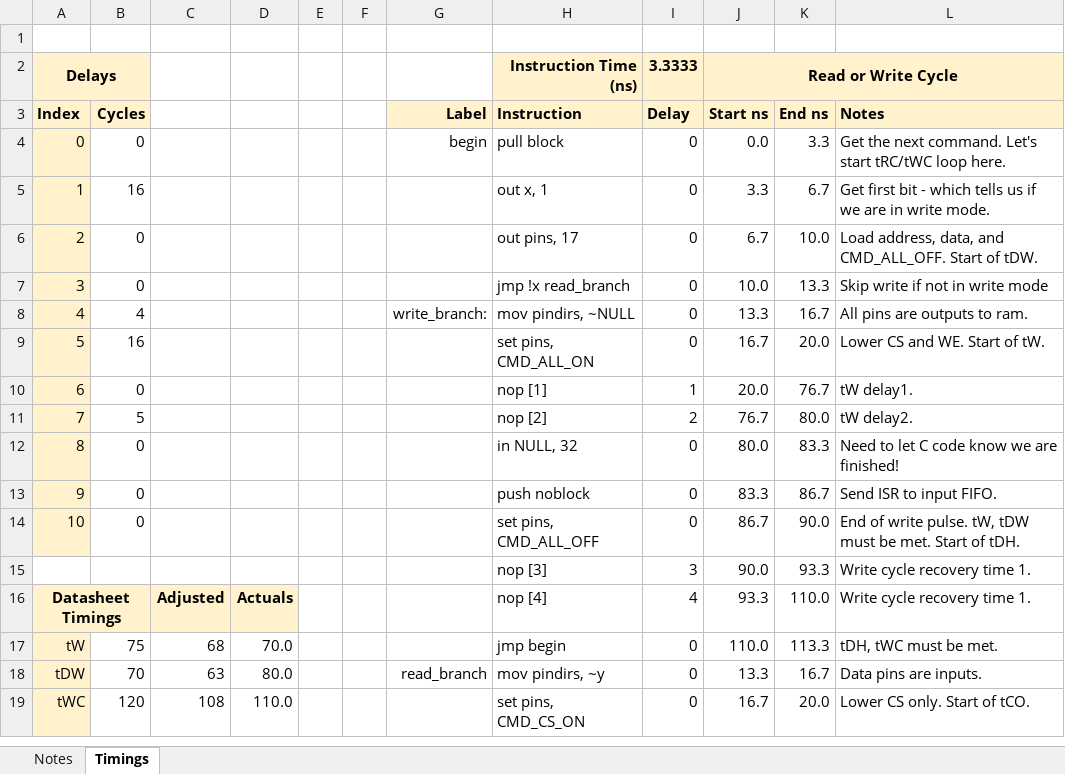
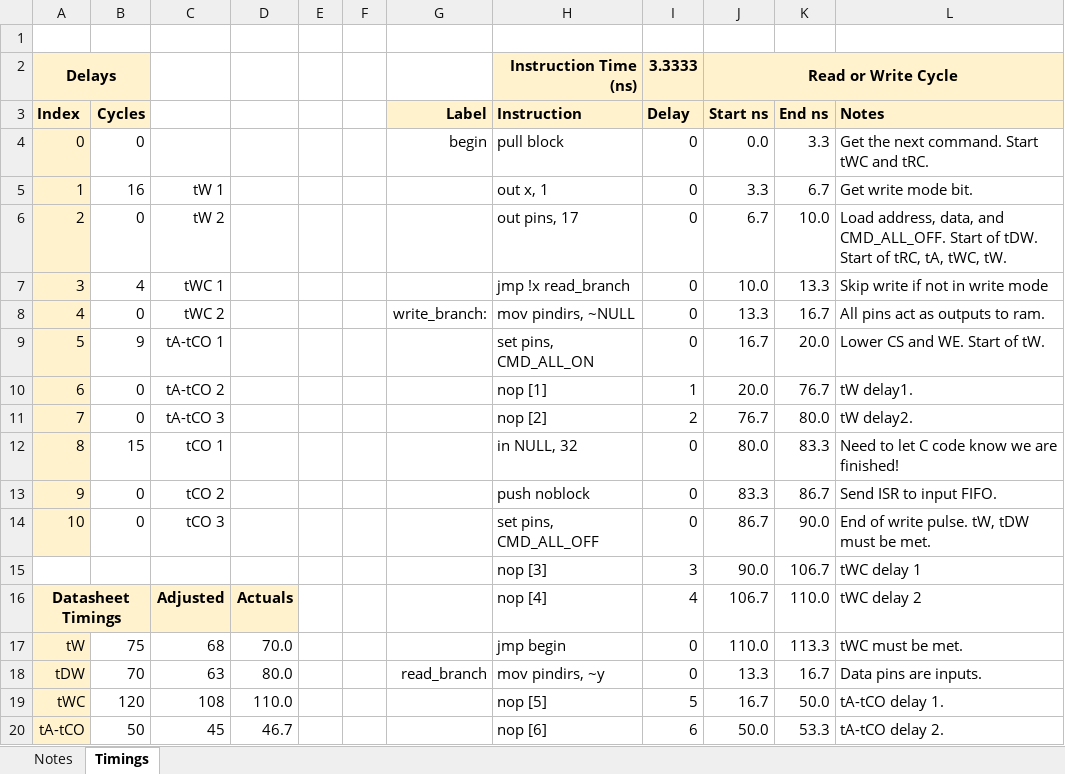
Before and after one commit to Geords71/pico-dram-tester, an Excel workbook: firmware/timings/2114-120.xlsx, sheet Timings, drawn as a sheet; only a part is shown; values as stored, in another font and other column widths than the file's, no borders; charts and pictures and conditional formats not drawn; the diff covers the shown part only; the diff names each change by its address in the sheet, - before the commit and + after, or states it on an @@ line.

```diff
--- a/firmware/timings/2114-120.xlsx (sheet Timings)
+++ b/firmware/timings/2114-120.xlsx (sheet Timings)
-L4 (Notes): …next command. Let's start tRC/tWC loop here.
+L4 (Notes): …next command. Start tWC and tRC.
-C5: (empty)
+C5: tW 1
-L5 (Notes): Get first bit - which tells us if we are in write mode.
+L5 (Notes): Get write mode bit.
-C6: (empty)
+C6: tW 2
-L6 (Notes): …of tDW.
+L6 (Notes): …of tDW. Start of tRC, tA, tWC, tW.
-B7 (Cycles): 0
+B7 (Cycles): 4
-C7: (empty)
+C7: tWC 1
-B8 (Cycles): 4
+B8 (Cycles): 0
-C8: (empty)
+C8: tWC 2
-L8 (Notes): All pins are outputs to ram.
+L8 (Notes): All pins act as outputs to ram.
-B9 (Cycles): 16
+B9 (Cycles): 9
-C9: (empty)
+C9: tA-tCO 1
-C10: (empty)
+C10: tA-tCO 2
-B11 (Cycles): 5
+B11 (Cycles): 0
-C11: (empty)
+C11: tA-tCO 3
-B12 (Cycles): 0
+B12 (Cycles): 15
-C12: (empty)
+C12: tCO 1
-C13: (empty)
+C13: tCO 2
-C14: (empty)
+C14: tCO 3
-L14 (Notes): …be met. Start of tDH.
+L14 (Notes): …be met.
-K15 (End ns): 93.3
+K15 (End ns): 106.7
-L15 (Notes): Write cycle recovery time 1.
+L15 (Notes): tWC delay 1
-J16 (Start ns): 93.3
+J16 (Start ns): 106.7
-L16 (Notes): Write cycle recovery time 1.
+L16 (Notes): tWC delay 2
-L17 (Notes): tDH, tWC must be met.
+L17 (Notes): tWC must be met.
-H19 (Instruction): set pins, CMD_CS_ON
+H19 (Instruction): nop [5]
-I19 (Delay): 0
+I19 (Delay): 5
-K19 (End ns): 20.0
+K19 (End ns): 50.0
-L19 (Notes): Lower CS only. Start of tCO.
+L19 (Notes): tA-tCO delay 1.
+row 20: tA-tCO | 50 | 45 | 46.7 |  |  |  | nop [6] | 6 | 50.0 | 53.3 | tA-tCO delay 2.
```
Also changed, not shown: 6 added rows, 7 removed rows and 17 edited cells elsewhere in this sheet, formulas that keep their value, firmware/timings/2114-150.xlsx, firmware/timings/2114-200.xlsx, 28 other files.
